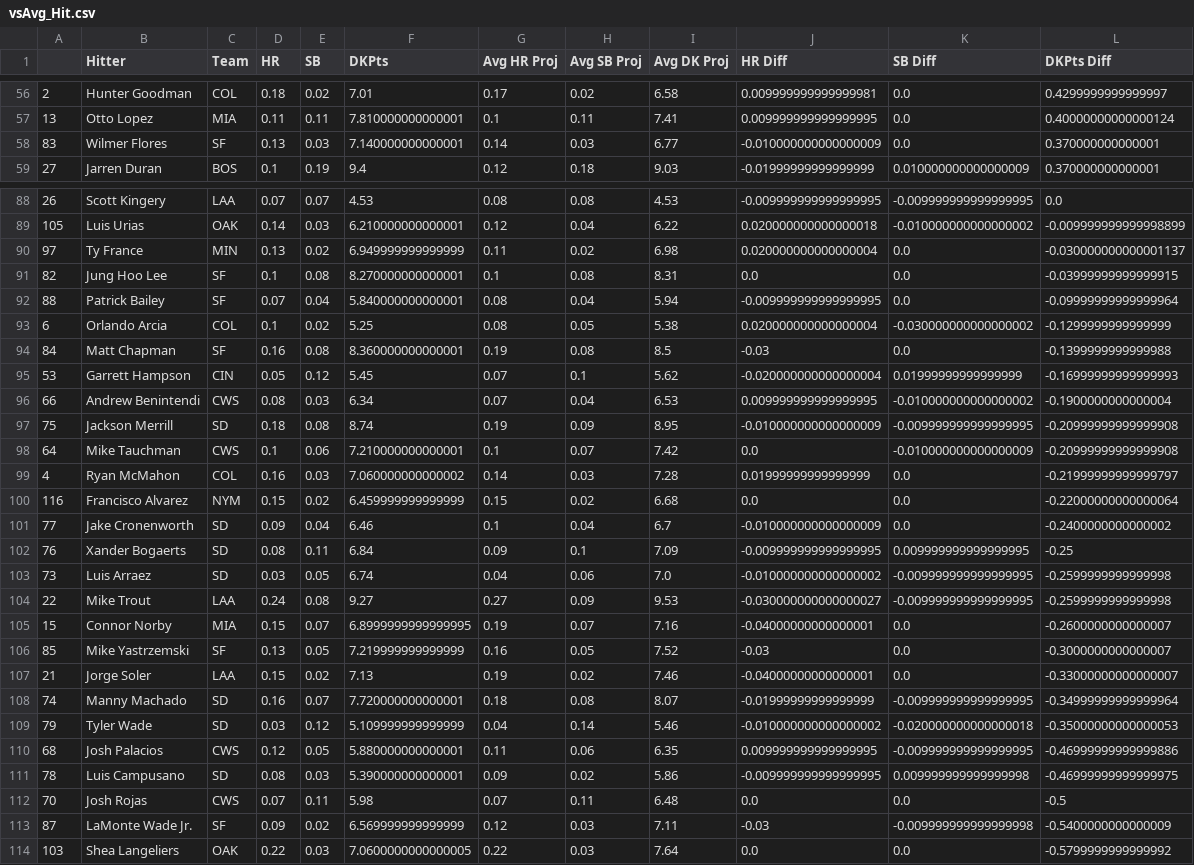
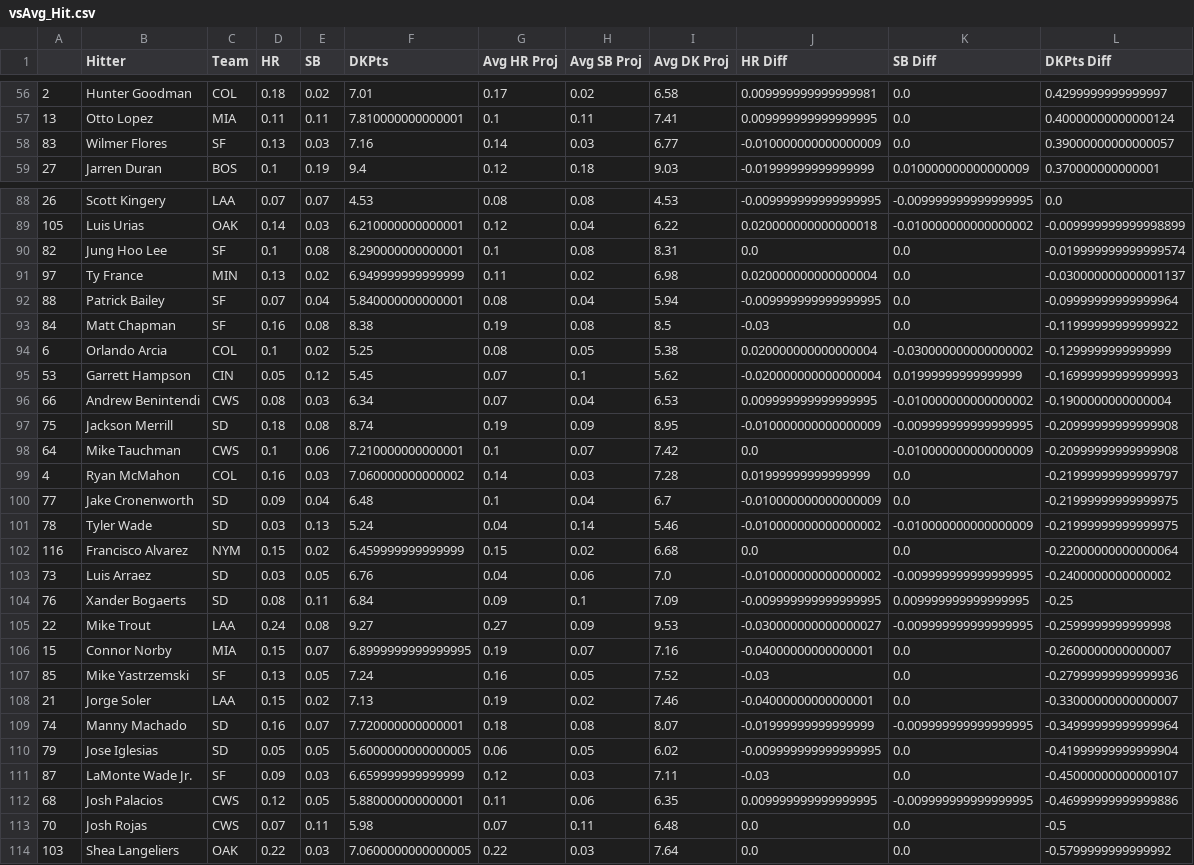
Before and after one commit to JonPGH/slateProj, a CSV file: Data/vsAvg_Hit.csv, drawn as a sheet; only a part is shown, gaps mark what is left out; the diff covers the shown part only.

Commit message:
Sync files from Google Drive to Data directory

```diff
--- a/Data/vsAvg_Hit.csv
+++ b/Data/vsAvg_Hit.csv
@@ -57,3 +57,3 @@
 13,Otto Lopez,MIA,0.11,0.11,7.810000000000001,0.1,0.11,7.41,0.009999999999999995,0.0,0.40000000000000124
-83,Wilmer Flores,SF,0.13,0.03,7.140000000000001,0.14,0.03,6.77,-0.010000000000000009,0.0,0.370000000000001
+83,Wilmer Flores,SF,0.13,0.03,7.16,0.14,0.03,6.77,-0.010000000000000009,0.0,0.39000000000000057
 27,Jarren Duran,BOS,0.1,0.19,9.4,0.12,0.18,9.03,-0.01999999999999999,0.010000000000000009,0.370000000000001
@@ -89,7 +89,7 @@
 105,Luis Urias,OAK,0.14,0.03,6.210000000000001,0.12,0.04,6.22,0.020000000000000018,-0.010000000000000002,-0.009999999999998899
+82,Jung Hoo Lee,SF,0.1,0.08,8.290000000000001,0.1,0.08,8.31,0.0,0.0,-0.019999999999999574
 97,Ty France,MIN,0.13,0.02,6.949999999999999,0.11,0.02,6.98,0.020000000000000004,0.0,-0.030000000000001137
-82,Jung Hoo Lee,SF,0.1,0.08,8.270000000000001,0.1,0.08,8.31,0.0,0.0,-0.03999999999999915
 88,Patrick Bailey,SF,0.07,0.04,5.840000000000001,0.08,0.04,5.94,-0.009999999999999995,0.0,-0.09999999999999964
+84,Matt Chapman,SF,0.16,0.08,8.38,0.19,0.08,8.5,-0.03,0.0,-0.11999999999999922
 6,Orlando Arcia,COL,0.1,0.02,5.25,0.08,0.05,5.38,0.020000000000000004,-0.030000000000000002,-0.1299999999999999
-84,Matt Chapman,SF,0.16,0.08,8.360000000000001,0.19,0.08,8.5,-0.03,0.0,-0.1399999999999988
 53,Garrett Hampson,CIN,0.05,0.12,5.45,0.07,0.1,5.62,-0.020000000000000004,0.01999999999999999,-0.16999999999999993
@@ -99,16 +99,16 @@
 4,Ryan McMahon,COL,0.16,0.03,7.060000000000002,0.14,0.03,7.28,0.01999999999999999,0.0,-0.21999999999999797
+77,Jake Cronenworth,SD,0.09,0.04,6.48,0.1,0.04,6.7,-0.010000000000000009,0.0,-0.21999999999999975
+78,Tyler Wade,SD,0.03,0.13,5.24,0.04,0.14,5.46,-0.010000000000000002,-0.010000000000000009,-0.21999999999999975
 116,Francisco Alvarez,NYM,0.15,0.02,6.459999999999999,0.15,0.02,6.68,0.0,0.0,-0.22000000000000064
-77,Jake Cronenworth,SD,0.09,0.04,6.46,0.1,0.04,6.7,-0.010000000000000009,0.0,-0.2400000000000002
+73,Luis Arraez,SD,0.03,0.05,6.76,0.04,0.06,7.0,-0.010000000000000002,-0.009999999999999995,-0.2400000000000002
 76,Xander Bogaerts,SD,0.08,0.11,6.84,0.09,0.1,7.09,-0.009999999999999995,0.009999999999999995,-0.25
-73,Luis Arraez,SD,0.03,0.05,6.74,0.04,0.06,7.0,-0.010000000000000002,-0.009999999999999995,-0.2599999999999998
 22,Mike Trout,LAA,0.24,0.08,9.27,0.27,0.09,9.53,-0.030000000000000027,-0.009999999999999995,-0.2599999999999998
 15,Connor Norby,MIA,0.15,0.07,6.8999999999999995,0.19,0.07,7.16,-0.04000000000000001,0.0,-0.2600000000000007
-85,Mike Yastrzemski,SF,0.13,0.05,7.219999999999999,0.16,0.05,7.52,-0.03,0.0,-0.3000000000000007
+85,Mike Yastrzemski,SF,0.13,0.05,7.24,0.16,0.05,7.52,-0.03,0.0,-0.27999999999999936
 21,Jorge Soler,LAA,0.15,0.02,7.13,0.19,0.02,7.46,-0.04000000000000001,0.0,-0.33000000000000007
 74,Manny Machado,SD,0.16,0.07,7.720000000000001,0.18,0.08,8.07,-0.01999999999999999,-0.009999999999999995,-0.34999999999999964
-79,Tyler Wade,SD,0.03,0.12,5.109999999999999,0.04,0.14,5.46,-0.010000000000000002,-0.020000000000000018,-0.35000000000000053
+79,Jose Iglesias,SD,0.05,0.05,5.6000000000000005,0.06,0.05,6.02,-0.009999999999999995,0.0,-0.41999999999999904
+87,LaMonte Wade Jr.,SF,0.09,0.03,6.659999999999999,0.12,0.03,7.11,-0.03,0.0,-0.45000000000000107
 68,Josh Palacios,CWS,0.12,0.05,5.880000000000001,0.11,0.06,6.35,0.009999999999999995,-0.009999999999999995,-0.46999999999999886
-78,Luis Campusano,SD,0.08,0.03,5.390000000000001,0.09,0.02,5.86,-0.009999999999999995,0.009999999999999998,-0.46999999999999975
 70,Josh Rojas,CWS,0.07,0.11,5.98,0.07,0.11,6.48,0.0,0.0,-0.5
-87,LaMonte Wade Jr.,SF,0.09,0.02,6.569999999999999,0.12,0.03,7.11,-0.03,-0.009999999999999998,-0.5400000000000009
 103,Shea Langeliers,OAK,0.22,0.03,7.0600000000000005,0.22,0.03,7.64,0.0,0.0,-0.5799999999999992
```
Also changed, not shown: 2 edited cells elsewhere in this file, Data/Tableau_DailyHitterProj.csv, Data/Tableau_DailyPitcherProj.csv, 4 other files.
